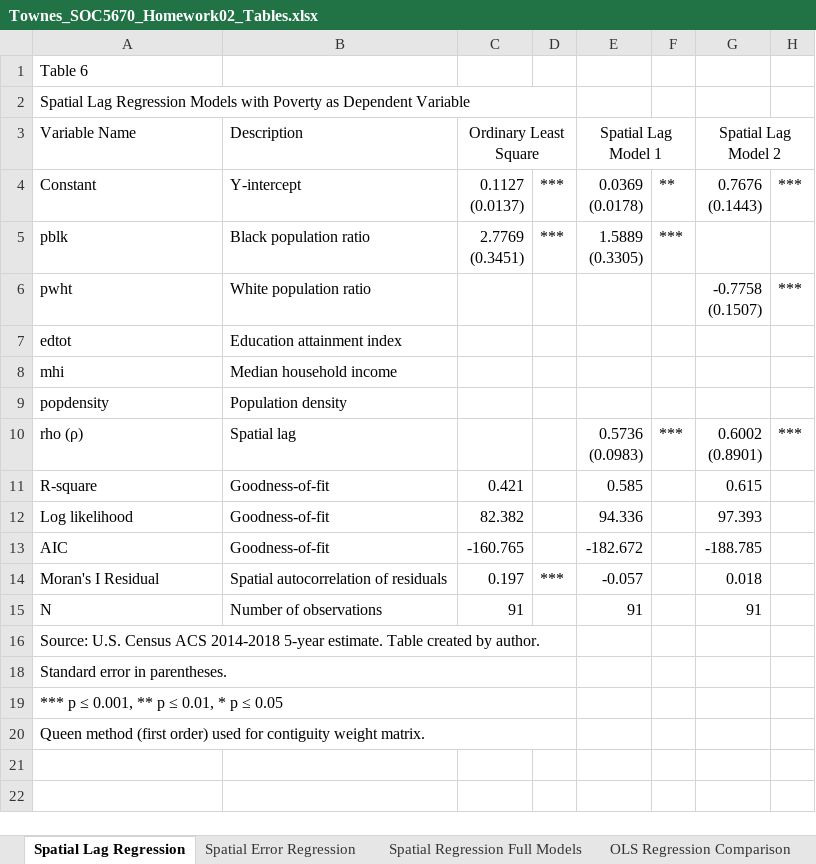
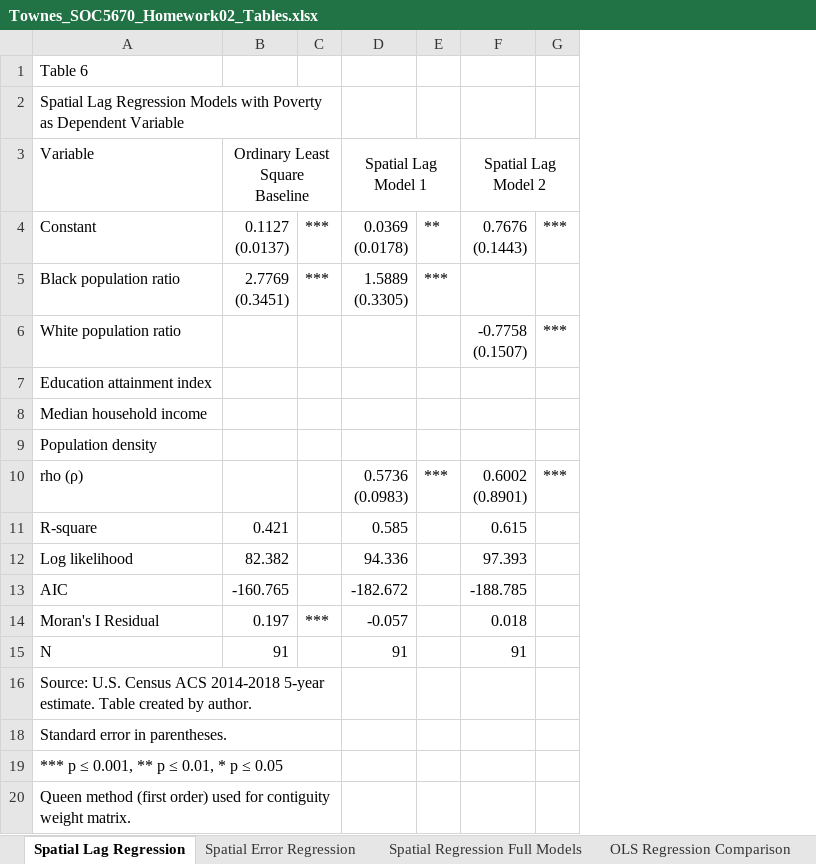
Before and after one commit to SLU-Courses-Townes/SOC5670, an Excel workbook: Assignments/Homework02/docs/Townes_SOC5670_Homework02_Tables.xlsx, sheet Spatial Lag Regression, drawn as a sheet; only a part is shown; values as stored, in another font and other column widths than the file's, no borders; removed rows and columns are numbered as before the commit, all else as after; ↵ is a line break in a cell; the diff names each change by its address in the sheet, - before the commit and + after, or states it on an @@ line.

Commit message:
Updated regression tables

```diff
--- a/Assignments/Homework02/docs/Townes_SOC5670_Homework02_Tables.xlsx (sheet Spatial Lag Regression)
+++ b/Assignments/Homework02/docs/Townes_SOC5670_Homework02_Tables.xlsx (sheet Spatial Lag Regression)
-column B, rows 3-15: Description | Y-intercept | Black population ratio | White population ratio | Education attainment index | Median household income | Population density | Spatial lag | Goodness-of-fit | Goodness-of-fit | Goodness-of-fit | Spatial autocorrelation of residuals | Number of observations
-A3: Variable Name
+A3: Variable
-B3: Ordinary Least Square
+B3: Ordinary Least Square ↵ Baseline
-A5: pblk
+A5: Black population ratio
-A6: pwht
+A6: White population ratio
-A7: edtot
+A7: Education attainment index
-A8: mhi
+A8: Median household income
-A9: popdensity
+A9: Population density
```
Also changed, not shown: sheet Mod OLS Regression Comparison, sheet Spatial Regression Full Models, sheet Spatial Error Regression, sheet Modified Spatial Regression, sheet OLS Regression Comparison, other sheet tabs, 2 other files.
